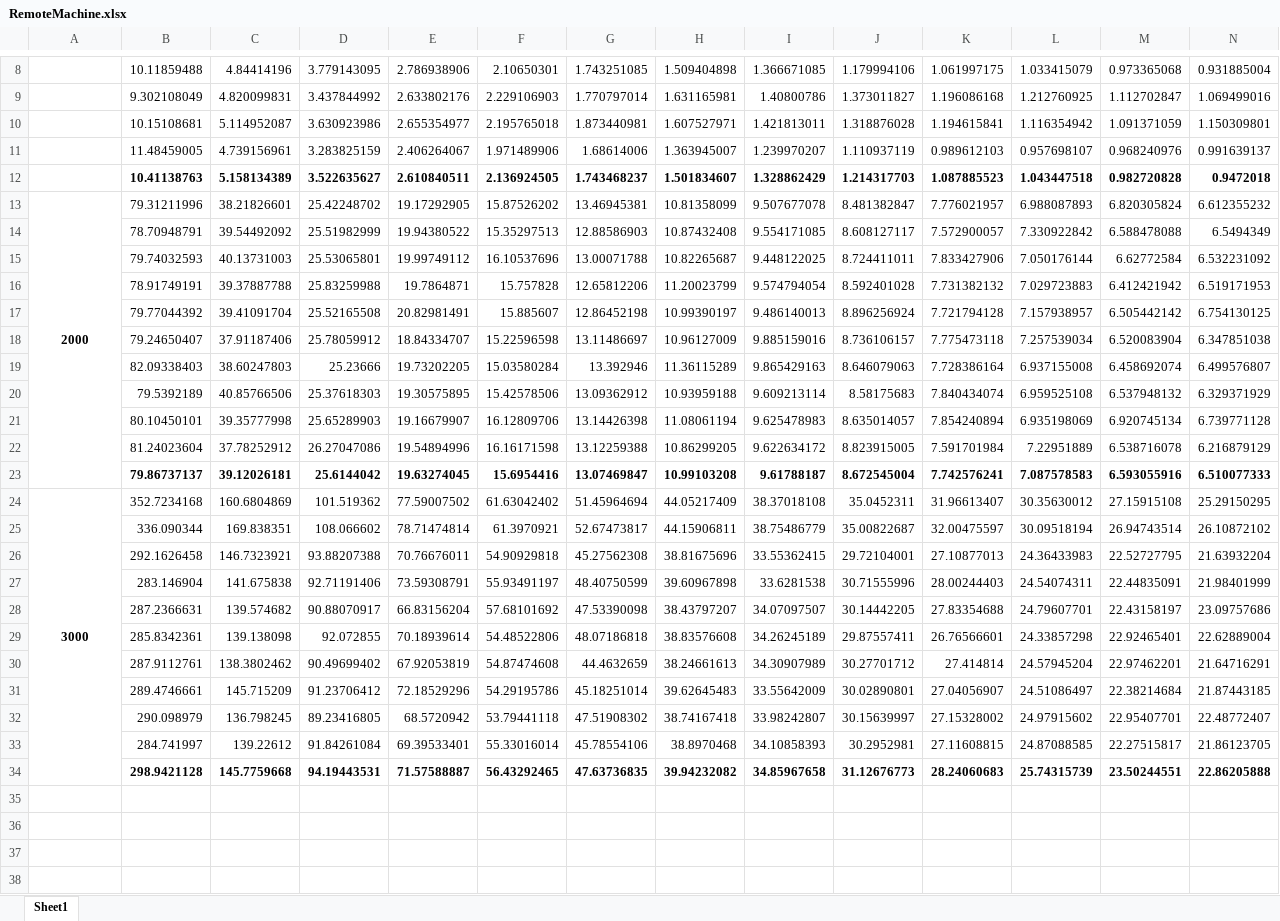
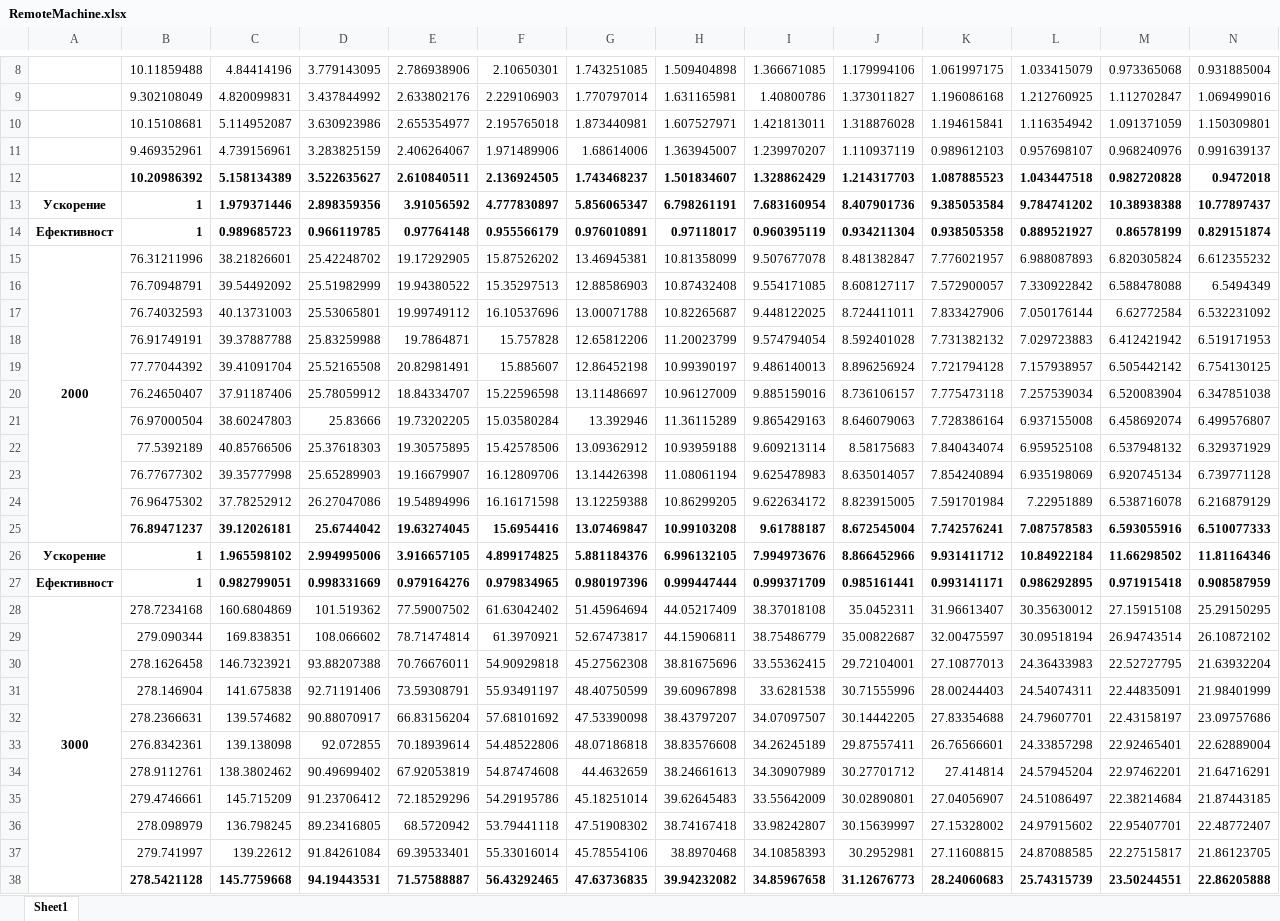
Before and after one commit to Mitko-Kerezov/napier-constant, an Excel workbook: results/tables/RemoteMachine.xlsx, sheet Sheet1, drawn as a sheet; only a part is shown, gaps mark what is left out; values as stored, in another font and other column widths than the file's, no borders; addresses are those after the commit; rows hold the shown columns only; the diff covers the shown part only; the diff names each change by its address in the sheet, - before the commit and + after, or states it on an @@ line.

Commit message:
Fix tables and data up

```diff
--- a/results/tables/RemoteMachine.xlsx (sheet Sheet1)
+++ b/results/tables/RemoteMachine.xlsx (sheet Sheet1)
-B11: 11.48459005
+B11: 9.469352961
-B12: 10.41138763
+B12: 10.20986392
+row 13: Ускорение | 1 | 1.979371446 | 2.898359356 | 3.91056592 | 4.777830897 | 5.856065347 | 6.798261191 | 7.683160954 | 8.407901736 | 9.385053584 | 9.784741202 | 10.38938388 | 10.77897437
+row 14: Ефективност | 1 | 0.989685723 | 0.966119785 | 0.97764148 | 0.955566179 | 0.976010891 | 0.97118017 | 0.960395119 | 0.934211304 | 0.938505358 | 0.889521927 | 0.86578199 | 0.829151874
-B15: 79.31211996
+B15: 76.31211996
-B16: 78.70948791
+B16: 76.70948791
-B17: 79.74032593
+B17: 76.74032593
-B18: 78.91749191
+B18: 76.91749191
-B19: 79.77044392
+B19: 77.77044392
-B20: 79.24650407
+B20: 76.24650407
-B21: 82.09338403
+B21: 76.97000504
-D21: 25.23666
+D21: 25.83666
-B22: 79.5392189
+B22: 77.5392189
-B23: 80.10450101
+B23: 76.77677302
-B24: 81.24023604
+B24: 76.96475302
-B25: 79.86737137
+B25: 76.89471237
-D25: 25.6144042
+D25: 25.6744042
+row 26: Ускорение | 1 | 1.965598102 | 2.994995006 | 3.916657105 | 4.899174825 | 5.881184376 | 6.996132105 | 7.994973676 | 8.866452966 | 9.931411712 | 10.84922184 | 11.66298502 | 11.81164346
+row 27: Ефективност | 1 | 0.982799051 | 0.998331669 | 0.979164276 | 0.979834965 | 0.980197396 | 0.999447444 | 0.999371709 | 0.985161441 | 0.993141171 | 0.986292895 | 0.971915418 | 0.908587959
-B28: 352.7234168
+B28: 278.7234168
-B29: 336.090344
+B29: 279.090344
-B30: 292.1626458
+B30: 278.1626458
-B31: 283.146904
+B31: 278.146904
-B32: 287.2366631
+B32: 278.2366631
-B33: 285.8342361
+B33: 276.8342361
-B34: 287.9112761
+B34: 278.9112761
-B35: 289.4746661
+B35: 279.4746661
-B36: 290.098979
+B36: 278.098979
-B37: 284.741997
+B37: 279.741997
-B38: 298.9421128
+B38: 278.5421128
```
Also changed, not shown: 2 added rows elsewhere in this sheet, formulas that keep their value, results/tables/MyMachine.xlsx, 10 other files.
